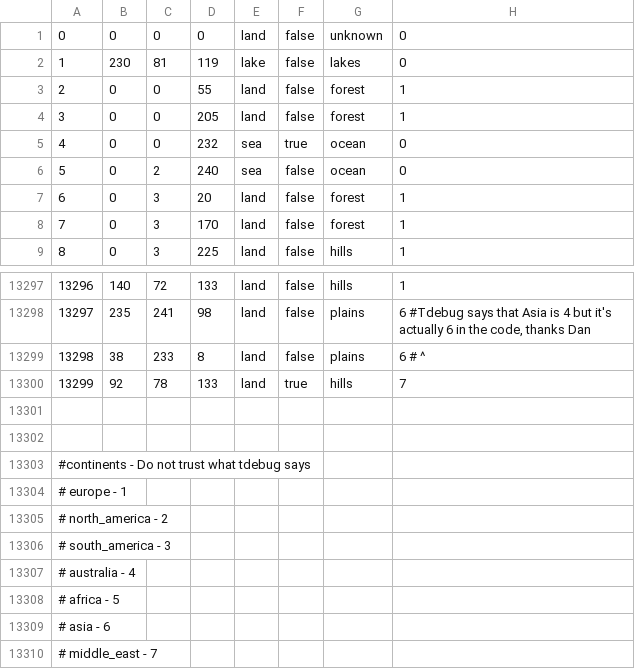
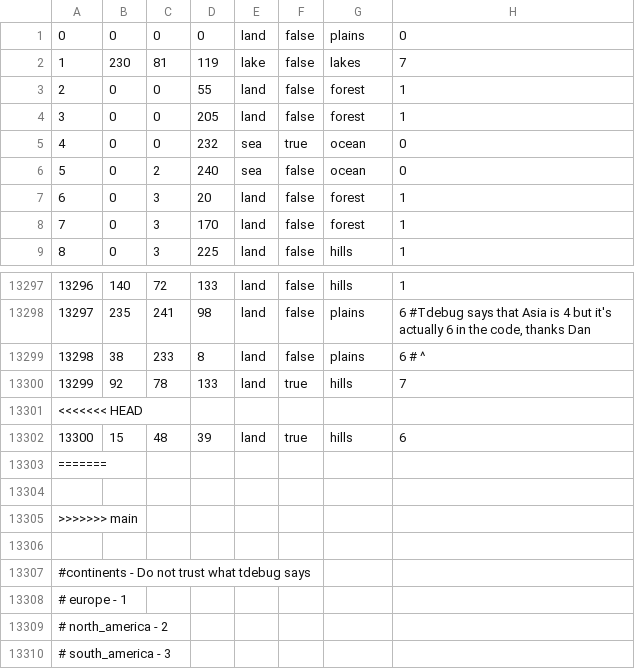
Before and after one commit to TheDetailedBread/fuhrerredux-mod, a CSV file: map/definition.csv, drawn as a sheet; only a part is shown, gaps mark what is left out; the shorter side is filled out with more unchanged rows; the diff names each change by its address in the sheet, - before the commit and + after, or states it on an @@ line.

```diff
--- a/map/definition.csv
+++ b/map/definition.csv
-G1: unknown
+G1: plains
-H2: 0
+H2: 7
@@ column A renumbered in row 13301 @@
+row 13302: 13300 | 15 | 48 | 39 | land | true | hills | 6
+row 13303: =======
+row 13304: (empty)
+row 13305: >>>>>>> main
```
Also changed, not shown: 11 other files.
